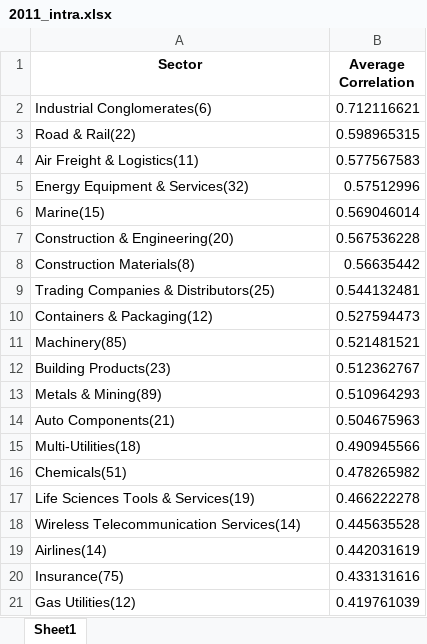
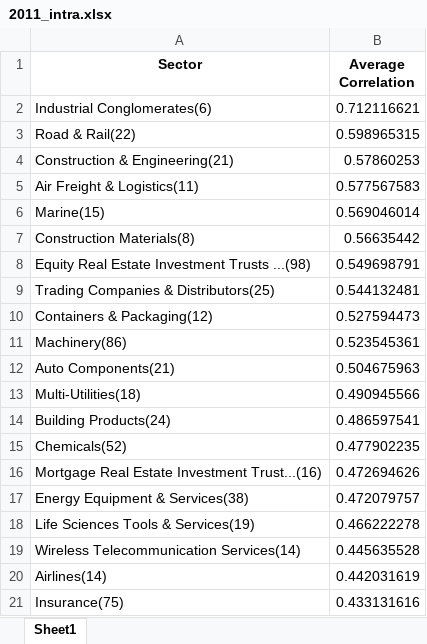
Before and after one commit to deliarm/672_final, an Excel workbook: data/sector_correlations/2011_intra.xlsx, sheet Sheet1, drawn as a sheet; only a part is shown; the shorter side is filled out with more unchanged rows; values as stored, in another font and other column widths than the file's, no borders; removed rows and columns are numbered as before the commit, all else as after; the diff covers the shown part only; the diff names each change by its address in the sheet, - before the commit and + after, or states it on an @@ line.

```diff
--- a/data/sector_correlations/2011_intra.xlsx (sheet Sheet1)
+++ b/data/sector_correlations/2011_intra.xlsx (sheet Sheet1)
+row 4: Construction & Engineering(21) | 0.57860253
-row 5: Energy Equipment & Services(32) | 0.57512996
-row 7: Construction & Engineering(20) | 0.567536228
+row 8: Equity Real Estate Investment Trusts ...(98) | 0.549698791
-row 11: Machinery(85) | 0.521481521
-row 12: Building Products(23) | 0.512362767
-row 13: Metals & Mining(89) | 0.510964293
+row 11: Machinery(86) | 0.523545361
-row 16: Chemicals(51) | 0.478265982
+row 14: Building Products(24) | 0.486597541
+row 15: Chemicals(52) | 0.477902235
+row 16: Mortgage Real Estate Investment Trust...(16) | 0.472694626
+row 17: Energy Equipment & Services(38) | 0.472079757
```
Also changed, not shown: 19 added rows and 16 removed rows elsewhere in this sheet, data/sector_correlations/2010_intra.xlsx, data/sector_correlations/2012_intra.xlsx, 12 other files.
